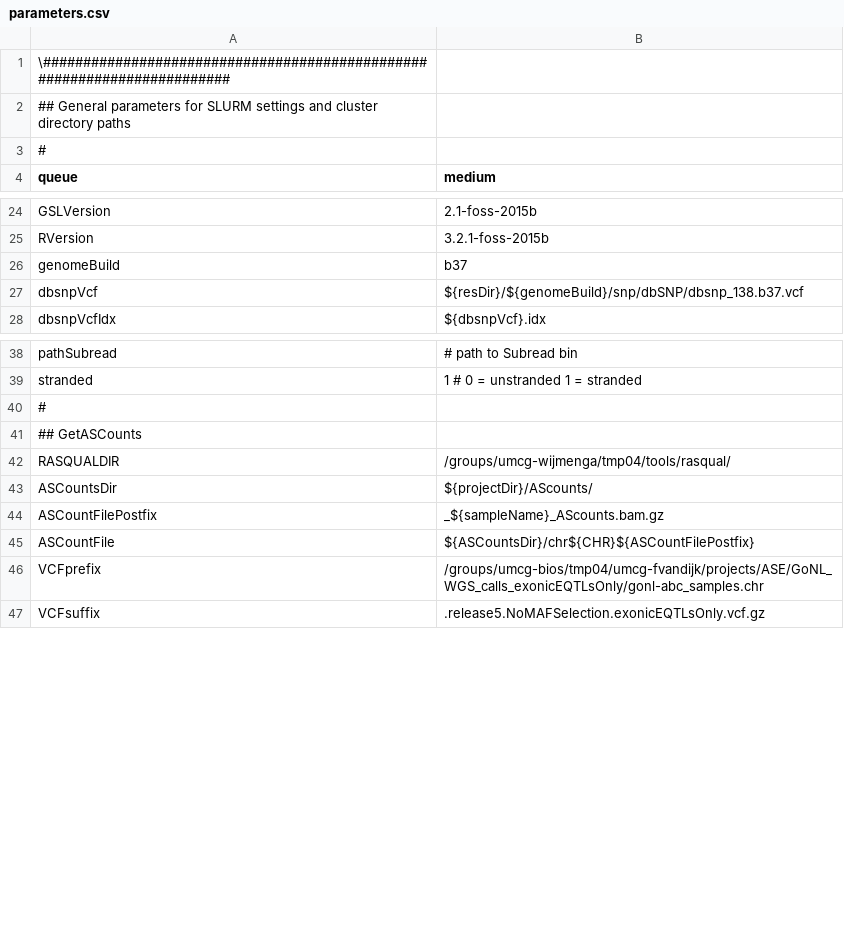
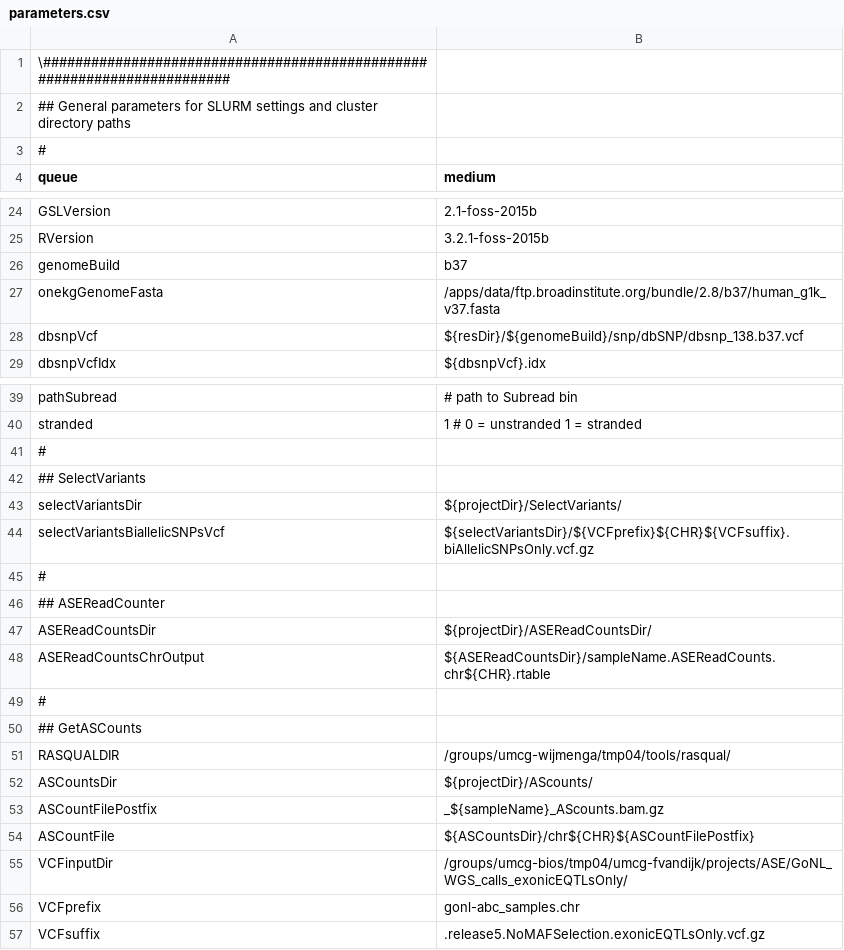
Before and after one commit to molgenis/molgenis-pipelines, a CSV file: compute5/ASE/parameter_files/parameters.csv, drawn as a sheet; only a part is shown, gaps mark what is left out.

Commit message:
Start of GATK read counter protocols

```diff
--- a/compute5/ASE/parameter_files/parameters.csv
+++ b/compute5/ASE/parameter_files/parameters.csv
@@ -26,2 +26,3 @@ RVersion,3.2.1-foss-2015b
 genomeBuild,b37
+onekgGenomeFasta,/apps/data/ftp.broadinstitute.org/bundle/2.8/b37/human_g1k_v37.fasta
 dbsnpVcf,${resDir}/${genomeBuild}/snp/dbSNP/dbsnp_138.b37.vcf
@@ -40,2 +41,10 @@ stranded,1 # 0 = unstranded 1 = stranded
 #
+## SelectVariants
+selectVariantsDir,${projectDir}/SelectVariants/
+selectVariantsBiallelicSNPsVcf,${selectVariantsDir}/${VCFprefix}${CHR}${VCFsuffix}.biAllelicSNPsOnly.vcf.gz
+#
+## ASEReadCounter
+ASEReadCountsDir,${projectDir}/ASEReadCountsDir/
+ASEReadCountsChrOutput,${ASEReadCountsDir}/sampleName.ASEReadCounts.chr${CHR}.rtable
+#
 ## GetASCounts
@@ -45,3 +54,4 @@ ASCountFilePostfix,_${sampleName}_AScounts.bam.gz
 ASCountFile,${ASCountsDir}/chr${CHR}${ASCountFilePostfix}
-VCFprefix,/groups/umcg-bios/tmp04/umcg-fvandijk/projects/ASE/GoNL_WGS_calls_exonicEQTLsOnly/gonl-abc_samples.chr
+VCFinputDir,/groups/umcg-bios/tmp04/umcg-fvandijk/projects/ASE/GoNL_WGS_calls_exonicEQTLsOnly/
+VCFprefix,gonl-abc_samples.chr
 VCFsuffix,.release5.NoMAFSelection.exonicEQTLsOnly.vcf.gz
```
Also changed, not shown: 2 other files.
